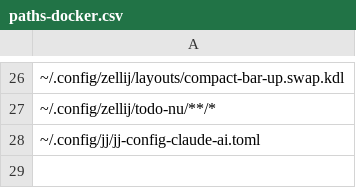
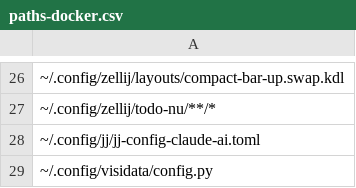
Before and after one commit to nushell-prophet/my-dotfiles, a CSV file: paths-docker.csv, drawn as a sheet; only a part is shown, gaps mark what is left out; the diff names each change by its address in the sheet, - before the commit and + after, or states it on an @@ line.

```diff
--- a/paths-docker.csv
+++ b/paths-docker.csv
+row 29: ~/.config/visidata/config.py
```
Also changed, not shown: 1 other file.
